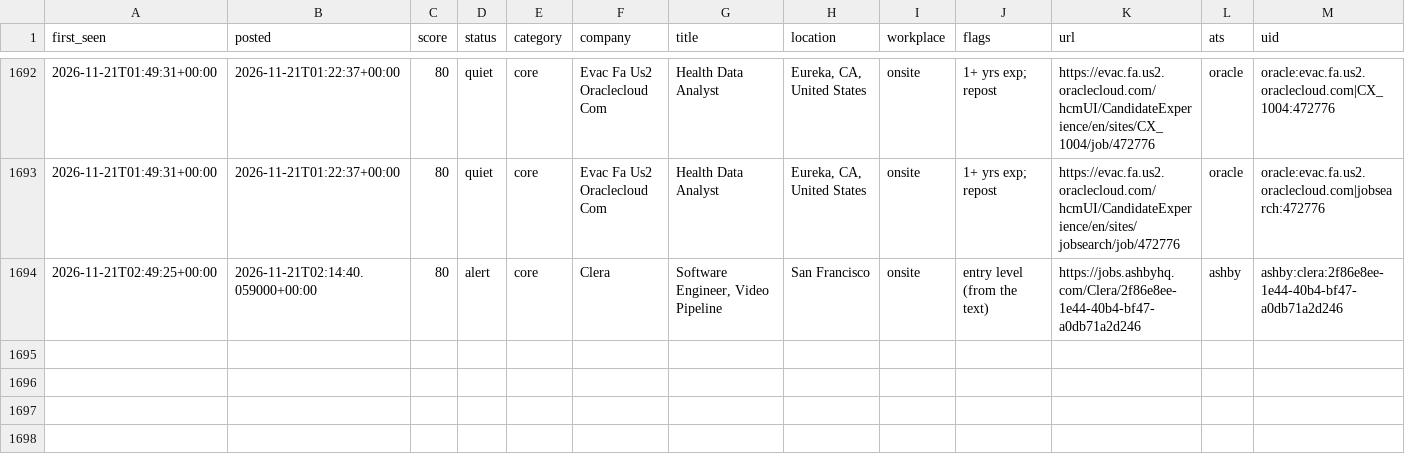
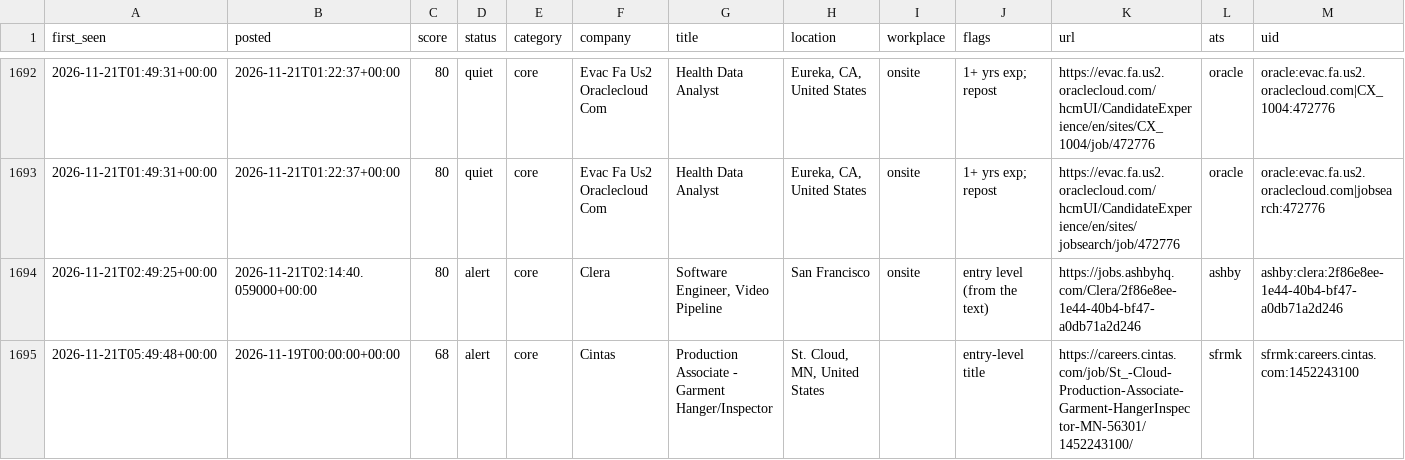
Before and after one commit to chandrakodali/job-radar, a CSV file: data/freshers/matches.csv, drawn as a sheet; only a part is shown, gaps mark what is left out; rows hold the shown columns only; the diff names each change by its address in the sheet, - before the commit and + after, or states it on an @@ line.

```diff
--- a/data/freshers/matches.csv
+++ b/data/freshers/matches.csv
+row 1695: 2026-11-21T05:49:48+00:00 | 2026-11-19T00:00:00+00:00 | 68 | alert | core | Cintas | Production Associate - Garment Hanger/Inspector | St. Cloud, MN, United States |  | entry-level title | https://careers.cintas.com/job/St_-Cloud-Production-Associate-Garment-HangerInspector-MN-56301/1452243100/ | sfrmk | sfrmk:careers.cintas.com:1452243100
```
Also changed, not shown: 4 other files.
